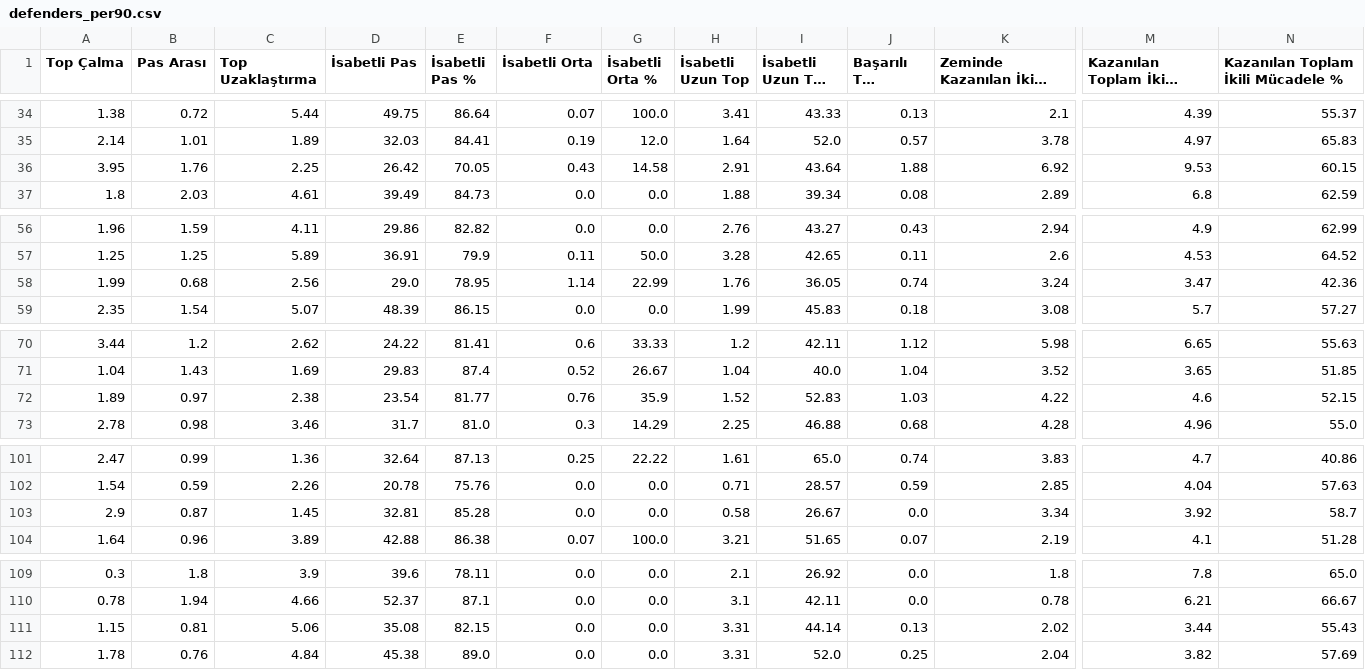
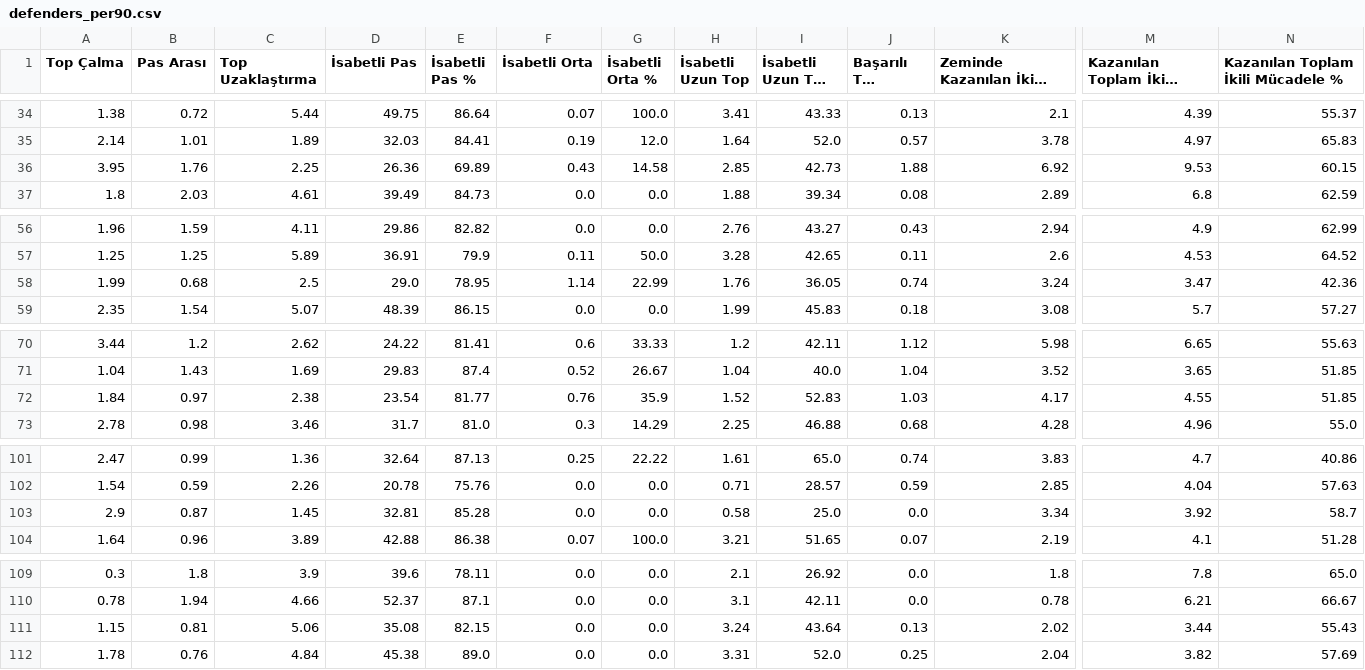
Before and after one commit to scatterradarcsv/sofa_csv, a CSV file: defenders_per90.csv, drawn as a sheet; only a part is shown, gaps mark what is left out; long unchanged cells end in …; the diff names each change by its address in the sheet, - before the commit and + after, or states it on an @@ line.

Commit message:
Updated defenders_per90.csv

```diff
--- a/defenders_per90.csv
+++ b/defenders_per90.csv
-D36 (İsabetli Pas): 26.42
+D36 (İsabetli Pas): 26.36
-E36 (İsabetli Pas %): 70.05
+E36 (İsabetli Pas %): 69.89
-H36 (İsabetli Uzun Top): 2.91
+H36 (İsabetli Uzun Top): 2.85
-I36 (İsabetli Uzun Top %): 43.64
+I36 (İsabetli Uzun Top %): 42.73
-C58 (Top Uzaklaştırma): 2.56
+C58 (Top Uzaklaştırma): 2.5
-A72 (Top Çalma): 1.89
+A72 (Top Çalma): 1.84
-K72 (Zeminde Kazanılan İkili Mücadele): 4.22
+K72 (Zeminde Kazanılan İkili Mücadele): 4.17
-M72 (Kazanılan Toplam İkili Mücadele): 4.6
+M72 (Kazanılan Toplam İkili Mücadele): 4.55
-N72: 52.15
+N72: 51.85
-I103 (İsabetli Uzun Top %): 26.67
+I103 (İsabetli Uzun Top %): 25.0
-H111 (İsabetli Uzun Top): 3.31
+H111 (İsabetli Uzun Top): 3.24
-I111 (İsabetli Uzun Top %): 44.14
+I111 (İsabetli Uzun Top %): 43.64
```
